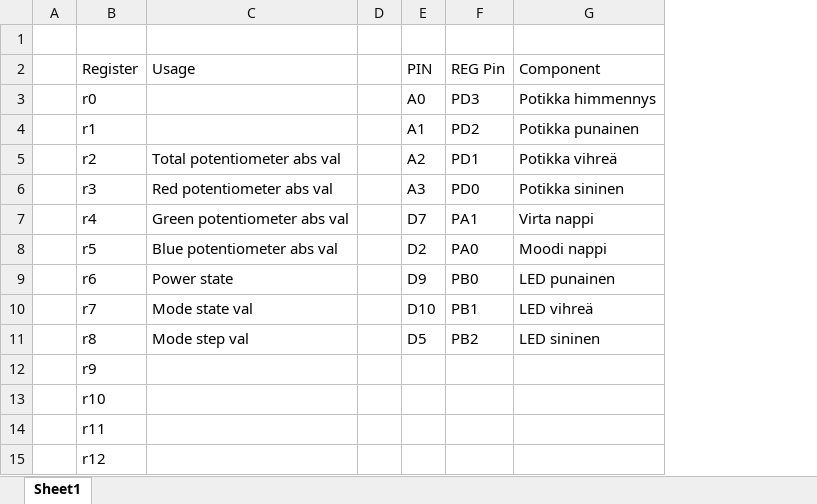
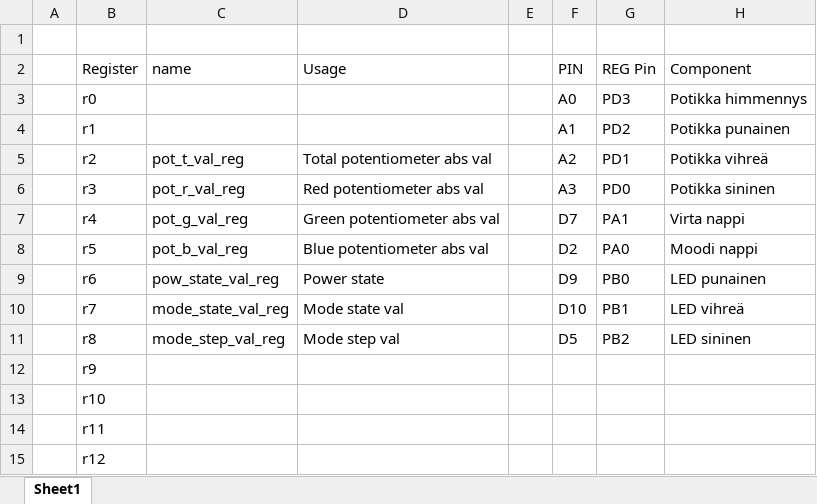
Before and after one commit to KippaK/5G00EV11-3004-Mikrokontrollerien-ohjelmointi, an Excel workbook: harjoitustyo_rgb_led_asm/register_usage.xlsx, sheet Sheet1, drawn as a sheet; only a part is shown; values as stored, in another font and other column widths than the file's, no borders; table styles not drawn; the diff names each change by its address in the sheet, - before the commit and + after, or states it on an @@ line.

```diff
--- a/harjoitustyo_rgb_led_asm/register_usage.xlsx (sheet Sheet1)
+++ b/harjoitustyo_rgb_led_asm/register_usage.xlsx (sheet Sheet1)
+column C (name), rows 5-11: pot_t_val_reg | pot_r_val_reg | pot_g_val_reg | pot_b_val_reg | pow_state_val_reg | mode_state_val_reg | mode_step_val_reg
```
Also changed, not shown: 7 other files.
